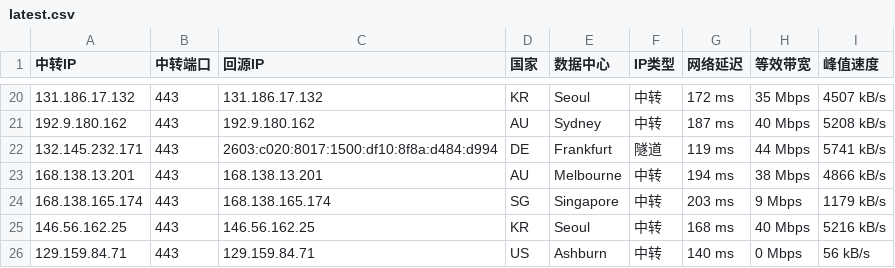
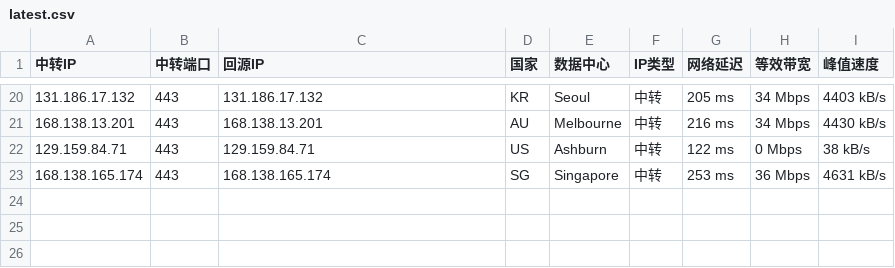
Before and after one commit to lfy372988511/iptest, a CSV file: oldcsv/latest.csv, drawn as a sheet; only a part is shown, gaps mark what is left out; the diff covers the shown part only.

```diff
--- a/oldcsv/latest.csv
+++ b/oldcsv/latest.csv
@@ -20,7 +20,4 @@
-131.186.17.132,443,131.186.17.132,KR,Seoul,中转,172 ms,35 Mbps,4507 kB/s
-192.9.180.162,443,192.9.180.162,AU,Sydney,中转,187 ms,40 Mbps,5208 kB/s
-132.145.232.171,443,2603:c020:8017:1500:df10:8f8a:d484:d994,DE,Frankfurt,隧道,119 ms,44 Mbps,5741 kB/s
-168.138.13.201,443,168.138.13.201,AU,Melbourne,中转,194 ms,38 Mbps,4866 kB/s
-168.138.165.174,443,168.138.165.174,SG,Singapore,中转,203 ms,9 Mbps,1179 kB/s
-146.56.162.25,443,146.56.162.25,KR,Seoul,中转,168 ms,40 Mbps,5216 kB/s
-129.159.84.71,443,129.159.84.71,US,Ashburn,中转,140 ms,0 Mbps,56 kB/s
+131.186.17.132,443,131.186.17.132,KR,Seoul,中转,205 ms,34 Mbps,4403 kB/s
+168.138.13.201,443,168.138.13.201,AU,Melbourne,中转,216 ms,34 Mbps,4430 kB/s
+129.159.84.71,443,129.159.84.71,US,Ashburn,中转,122 ms,0 Mbps,38 kB/s
+168.138.165.174,443,168.138.165.174,SG,Singapore,中转,253 ms,36 Mbps,4631 kB/s
```
Also changed, not shown: 5 added rows, 5 removed rows and 54 edited cells elsewhere in this file, latest_sorted.csv, 8 other files.
